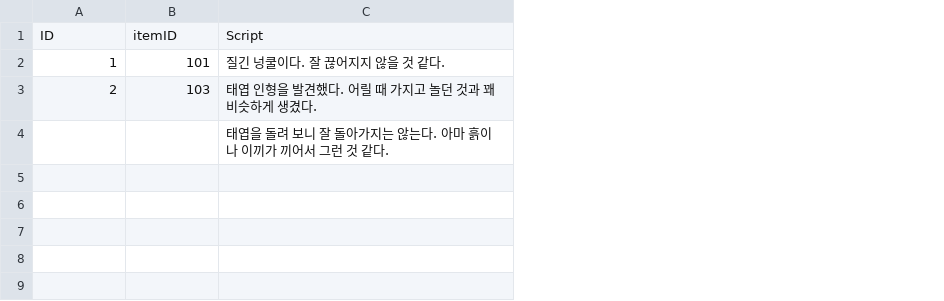
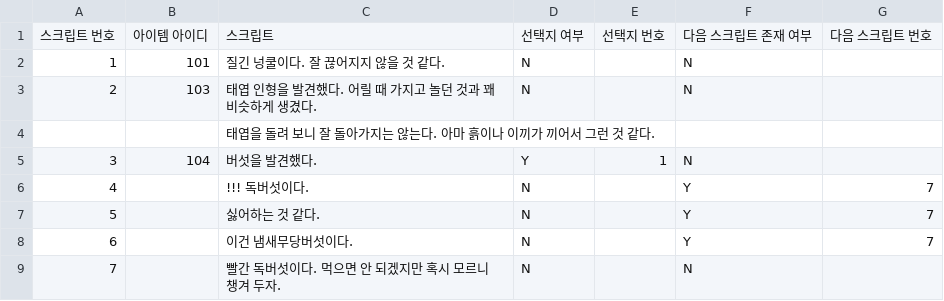
Before and after one commit to withtaylors/Hearus_MyCode2, a CSV file: Assets/Resources/ItemScript.csv, drawn as a sheet; removed rows and columns are numbered as before the commit, all else as after; the diff names each change by its address in the sheet, - before the commit and + after, or states it on an @@ line.

Commit message:
스크립트, 선택지 구현

```diff
--- a/Assets/Resources/ItemScript.csv
+++ b/Assets/Resources/ItemScript.csv
+column D, rows 2-3: N | N
+column E, empty
+column F, rows 2-3: N | N
+column G, empty
-row 1: ID | itemID | Script
+row 1: 스크립트 번호 | 아이템 아이디 | 스크립트 | 선택지 여부 | 선택지 번호 | 다음 스크립트 존재 여부 | 다음 스크립트 번호
+row 5: 3 | 104 | 버섯을 발견했다. | Y | 1 | N
+row 6: 4 |  | !!! 독버섯이다. | N |  | Y | 7
+row 7: 5 |  | 싫어하는 것 같다. | N |  | Y | 7
+row 8: 6 |  | 이건 냄새무당버섯이다. | N |  | Y | 7
+row 9: 7 |  | 빨간 독버섯이다. 먹으면 안 되겠지만 혹시 모르니 챙겨 두자. | N |  | N
```
Also changed, not shown: 25 other files.
